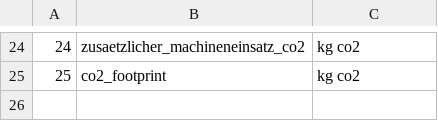
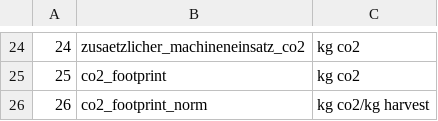
Before and after one commit to Lawdrian/benchmark-system-gb, a CSV file: backend/data/calculation-variables.csv, drawn as a sheet; only a part is shown, gaps mark what is left out; the diff names each change by its address in the sheet, - before the commit and + after, or states it on an @@ line.

```diff
--- a/backend/data/calculation-variables.csv
+++ b/backend/data/calculation-variables.csv
+row 26: 26 | co2_footprint_norm | kg co2/kg harvest
```
Also changed, not shown: 13 other files.
